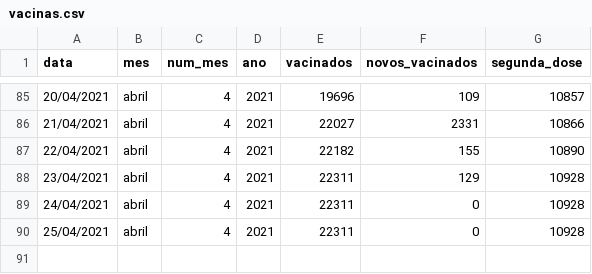
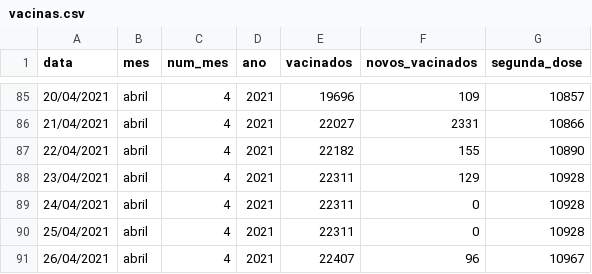
Before and after one commit to ingoramos/dashboardItj, a CSV file: vacinas.csv, drawn as a sheet; only a part is shown, gaps mark what is left out.

```diff
--- a/vacinas.csv
+++ b/vacinas.csv
@@ -90 +90,2 @@ data;mes;num_mes;ano;vacinados;novos_vacinados;segunda_dose
 25/04/2021;abril;4;2021;22311;0;10928
+26/04/2021;abril;4;2021;22407;96;10967
```
Also changed, not shown: covid_Itajai.csv, marieta.csv, 1 other file.
